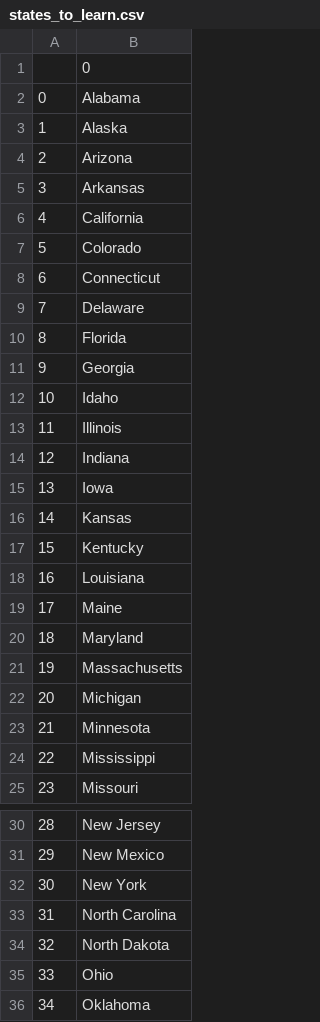
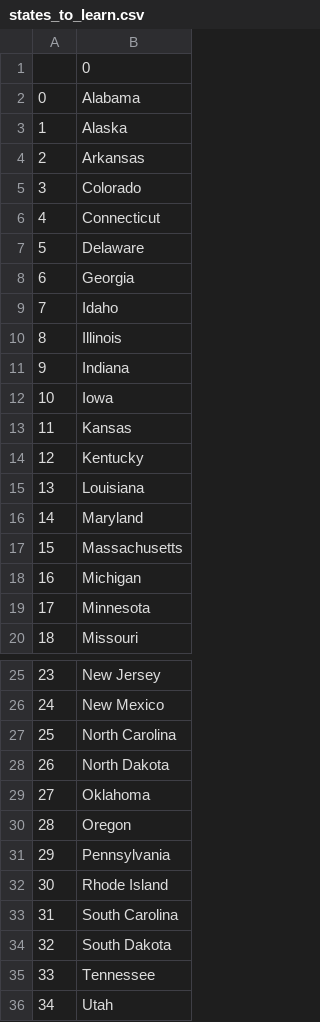
Before and after one commit to pista1125/100_days_of_code, a CSV file: day25/states_to_learn.csv, drawn as a sheet; only a part is shown, gaps mark what is left out; the shorter side is filled out with more unchanged rows; removed rows and columns are numbered as before the commit, all else as after; the diff covers the shown part only; the diff names each change by its address in the sheet, - before the commit and + after, or states it on an @@ line.

```diff
--- a/day25/states_to_learn.csv
+++ b/day25/states_to_learn.csv
-row 4: 2 | Arizona
@@ column A renumbered from row 4 down @@
-row 6: 4 | California
-row 10: 8 | Florida
-row 19: 17 | Maine
-row 24: 22 | Mississippi
-row 32: 30 | New York
-row 35: 33 | Ohio
```
Also changed, not shown: 2 removed rows elsewhere in this file, 1 other file.
